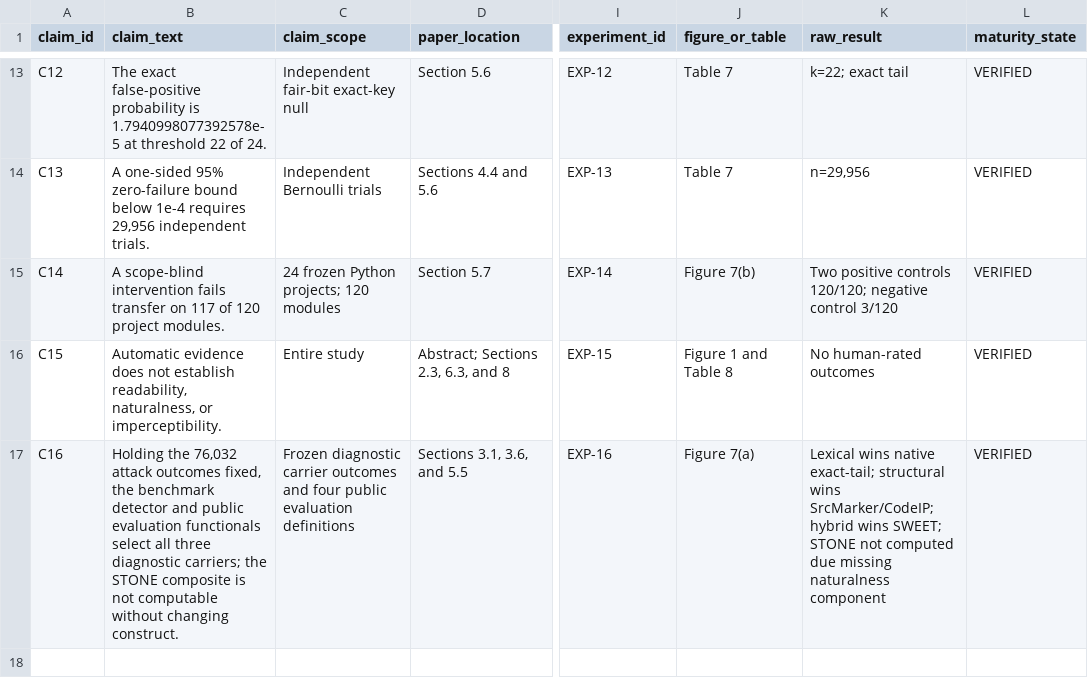
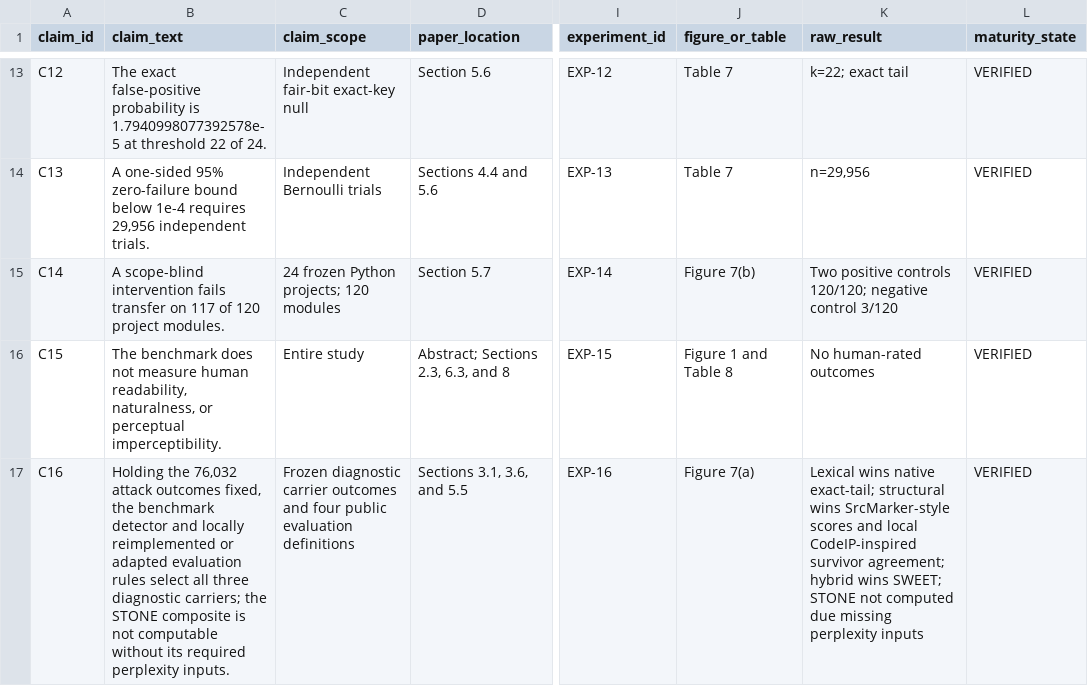
Before and after one commit to Haoyi-Zhang/MarkValidity, a CSV file: claim_evidence_ledger.csv, drawn as a sheet; only a part is shown, gaps mark what is left out; the diff names each change by its address in the sheet, - before the commit and + after, or states it on an @@ line.

Commit message:
Clarify cited-source scope and protocol descriptions

```diff
--- a/claim_evidence_ledger.csv
+++ b/claim_evidence_ledger.csv
-B16 (claim_text): Automatic evidence does not establish readability, naturalness, or imperceptibility.
+B16 (claim_text): The benchmark does not measure human readability, naturalness, or perceptual imperceptibility.
-B17 (claim_text): …detector and public evaluation functionals select all three diagnostic carriers; the STONE composite is not computable without changing construct.
+B17 (claim_text): …detector and locally reimplemented or adapted evaluation rules select all three diagnostic carriers; the STONE composite is not computable without its required perplexity inputs.
-K17 (raw_result): …structural wins SrcMarker/CodeIP; hybrid wins SWEET; STONE not computed due missing naturalness component
+K17 (raw_result): …structural wins SrcMarker-style scores and local CodeIP-inspired survivor agreement; hybrid wins SWEET; STONE not computed due missing perplexity inputs
```
Also changed, not shown: citation_support.csv, external-baselines/protocol-sources.csv, 11 other files.
